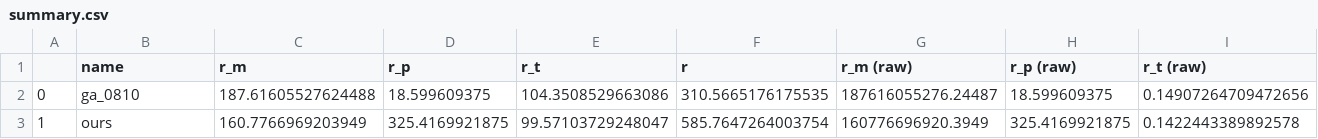
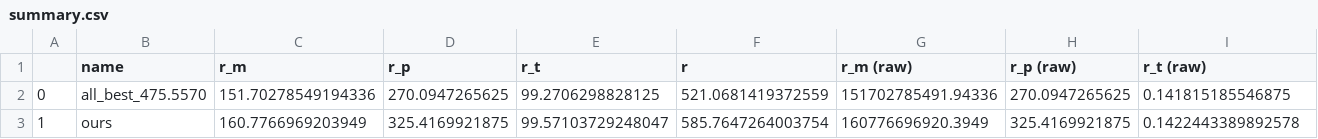
Before and after one commit to hychyc1/Renovation, a CSV file: Eval_results/Global/summary.csv, drawn as a sheet.

```diff
--- a/Eval_results/Global/summary.csv
+++ b/Eval_results/Global/summary.csv
@@ -1,3 +1,3 @@
 ,name,r_m,r_p,r_t,r,r_m (raw),r_p (raw),r_t (raw)
-0,ga_0810,187.61605527624488,18.599609375,104.3508529663086,310.5665176175535,187616055276.24487,18.599609375,0.14907264709472656
+0,all_best_475.5570,151.70278549194336,270.0947265625,99.2706298828125,521.0681419372559,151702785491.94336,270.0947265625,0.141815185546875
 1,ours,160.7766969203949,325.4169921875,99.57103729248047,585.7647264003754,160776696920.3949,325.4169921875,0.1422443389892578
```
Also changed, not shown: Eval_results/Chaoyang/report_greedy.csv, Eval_results/Chaoyang/report_ours.csv, 4 other files.
